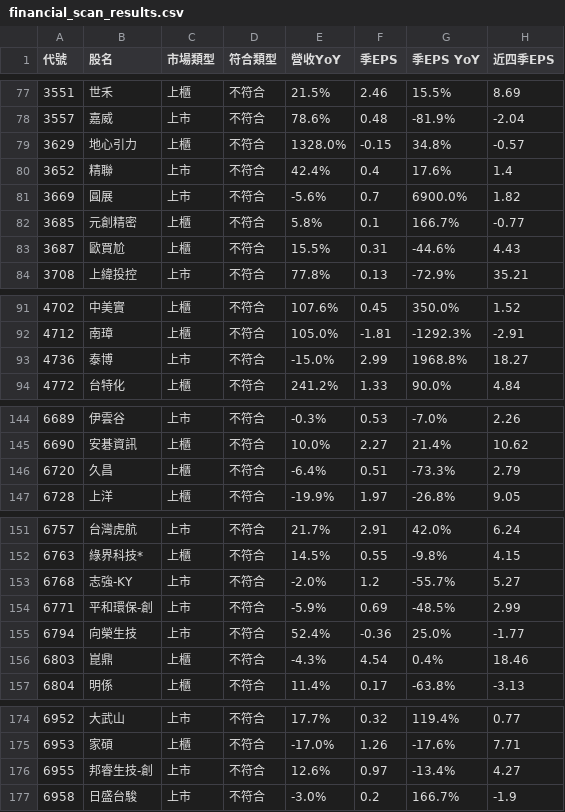
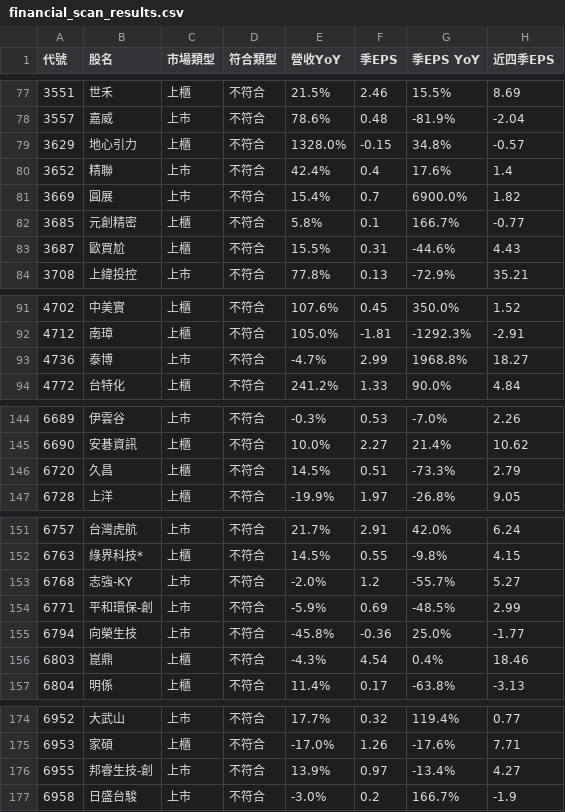
Before and after one commit to mikechao66-glitch/tw_financial_hunter_showcase, a CSV file: financial_scan_results.csv, drawn as a sheet; only a part is shown, gaps mark what is left out; the diff covers the shown part only; the diff names each change by its address in the sheet, - before the commit and + after, or states it on an @@ line.

```diff
--- a/financial_scan_results.csv
+++ b/financial_scan_results.csv
-E81 (營收YoY): -5.6%
+E81 (營收YoY): 15.4%
-E93 (營收YoY): -15.0%
+E93 (營收YoY): -4.7%
-E146 (營收YoY): -6.4%
+E146 (營收YoY): 14.5%
-E155 (營收YoY): 52.4%
+E155 (營收YoY): -45.8%
-E176 (營收YoY): 12.6%
+E176 (營收YoY): 13.9%
```
Also changed, not shown: 12 edited cells elsewhere in this file.
